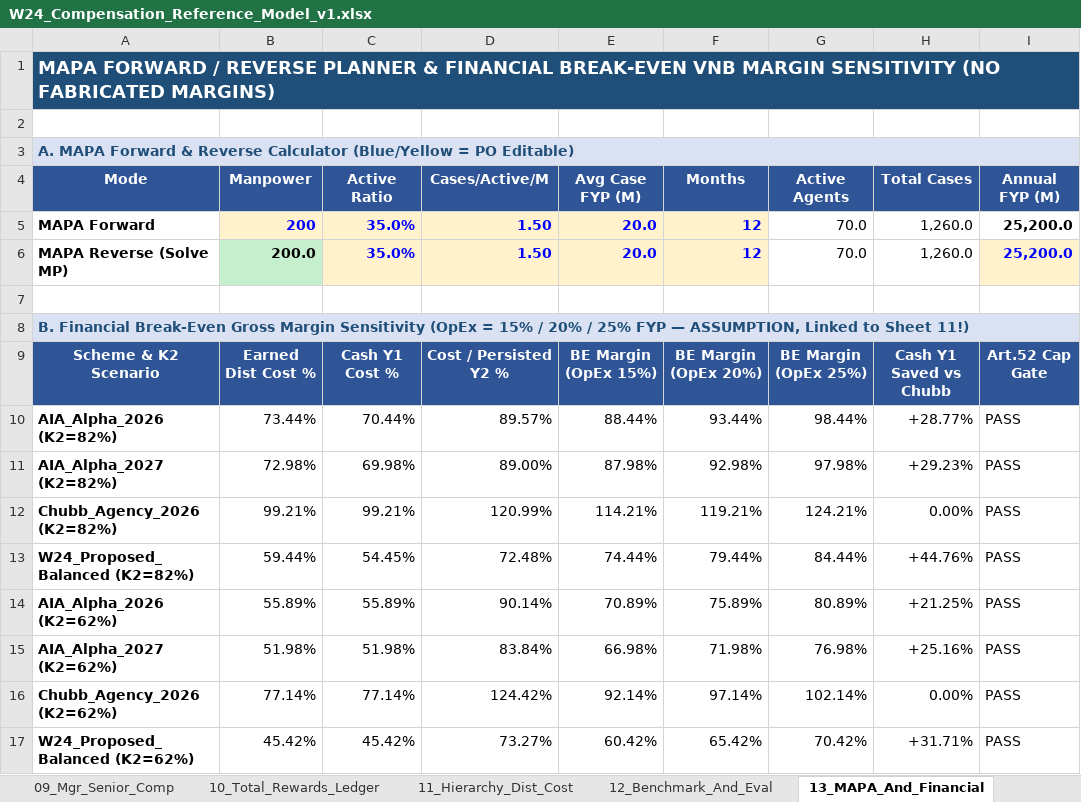
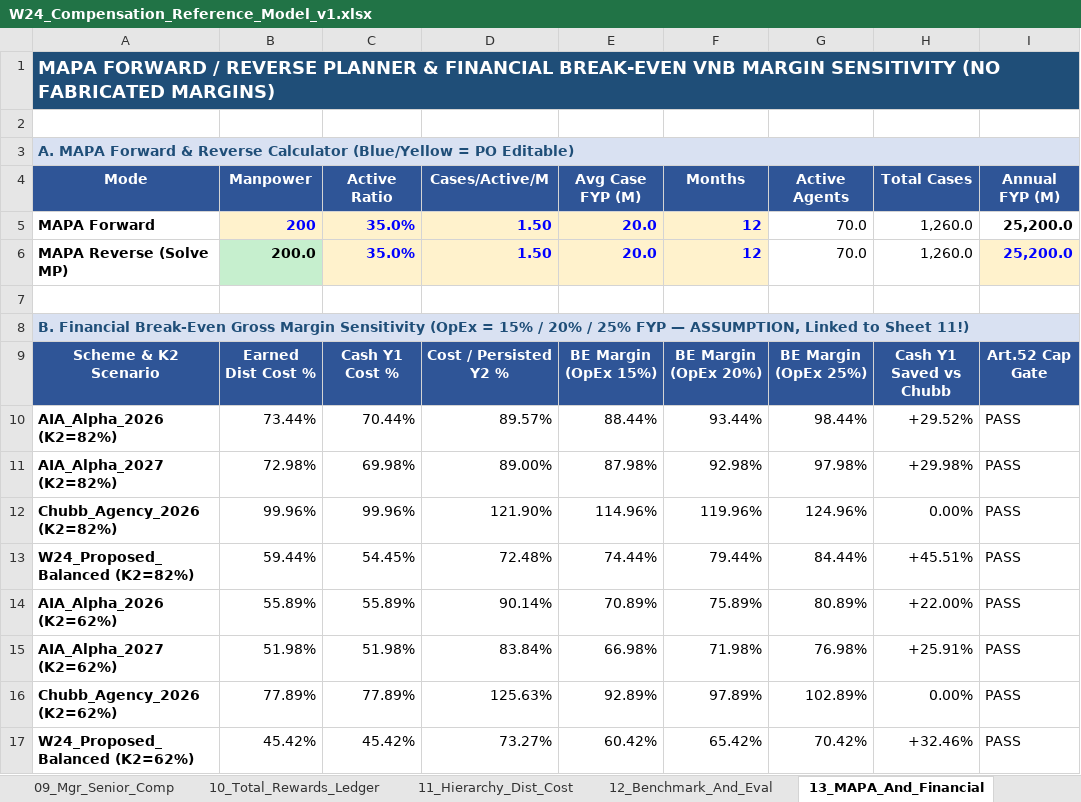
Before and after one commit to teoteo1081/W24_Life-Insurance-Strategy-Lab, an Excel workbook: outputs/working/W24_Compensation_Reference_Model_v1.xlsx, sheet 13_MAPA_And_Financial, drawn as a sheet; values as stored, in another font and other column widths than the file's, no borders; the diff names each change by its address in the sheet, - before the commit and + after, or states it on an @@ line.

```diff
--- a/outputs/working/W24_Compensation_Reference_Model_v1.xlsx (sheet 13_MAPA_And_Financial)
+++ b/outputs/working/W24_Compensation_Reference_Model_v1.xlsx (sheet 13_MAPA_And_Financial)
-H10 (Total Cases): +28.77%
+H10 (Total Cases): +29.52%
-H11 (Total Cases): +29.23%
+H11 (Total Cases): +29.98%
-B12 (Manpower): 99.21%
+B12 (Manpower): 99.96%
-C12 (Active Ratio): 99.21%
+C12 (Active Ratio): 99.96%
-D12 (Cases/Active/M): 120.99%
+D12 (Cases/Active/M): 121.90%
-E12 (Avg Case FYP (M)): 114.21%
+E12 (Avg Case FYP (M)): 114.96%
-F12 (Months): 119.21%
+F12 (Months): 119.96%
-G12 (Active Agents): 124.21%
+G12 (Active Agents): 124.96%
-H13 (Total Cases): +44.76%
+H13 (Total Cases): +45.51%
-H14 (Total Cases): +21.25%
+H14 (Total Cases): +22.00%
-H15 (Total Cases): +25.16%
+H15 (Total Cases): +25.91%
-B16 (Manpower): 77.14%
+B16 (Manpower): 77.89%
-C16 (Active Ratio): 77.14%
+C16 (Active Ratio): 77.89%
-D16 (Cases/Active/M): 124.42%
+D16 (Cases/Active/M): 125.63%
-E16 (Avg Case FYP (M)): 92.14%
+E16 (Avg Case FYP (M)): 92.89%
-F16 (Months): 97.14%
+F16 (Months): 97.89%
-G16 (Active Agents): 102.14%
+G16 (Active Agents): 102.89%
-H17 (Total Cases): +31.71%
+H17 (Total Cases): +32.46%
```
Also changed, not shown: sheet 02_Source_Index_Gaps, sheet 14_QA_Golden_Tests, sheet 11_Hierarchy_Dist_Cost, sheet 03_Role_And_Components, sheet 04_Policy_Parameters, sheet 09_Mgr_Senior_Comp, 2 more sheets, other sheet tabs, formulas that keep their value, 24 other files.
